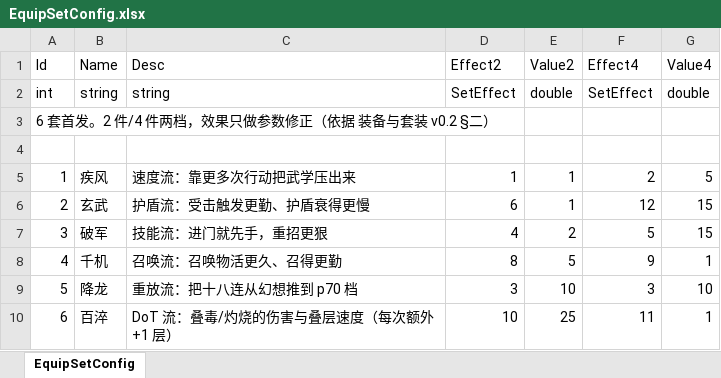
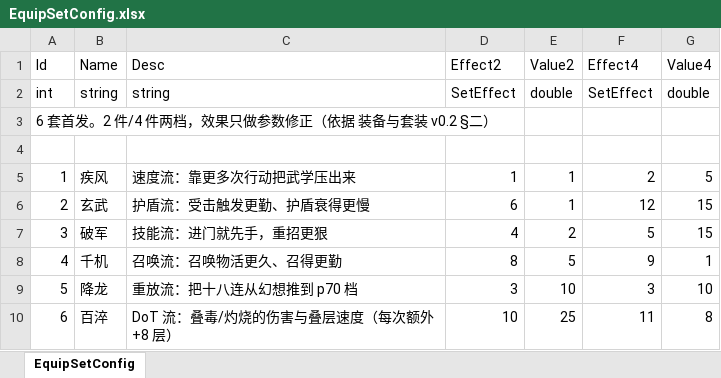
Before and after one commit to CoolingBox/RebirthHero, an Excel workbook: addons/TinyTools/ConfigGenerator/EquipSetConfig.xlsx, sheet EquipSetConfig, drawn as a sheet; values as stored, in another font and other column widths than the file's, no borders; the diff names each change by its address in the sheet, - before the commit and + after, or states it on an @@ line.

```diff
--- a/addons/TinyTools/ConfigGenerator/EquipSetConfig.xlsx (sheet EquipSetConfig)
+++ b/addons/TinyTools/ConfigGenerator/EquipSetConfig.xlsx (sheet EquipSetConfig)
-C10 (Desc): DoT 流：叠毒/灼烧的伤害与叠层速度（每次额外 +1 层）
+C10 (Desc): DoT 流：叠毒/灼烧的伤害与叠层速度（每次额外 +8 层）
-G10 (Value4): 1
+G10 (Value4): 8
```
Also changed, not shown: addons/TinyTools/ConfigGenerator/SkillConfig.xlsx, addons/TinyTools/ConfigGenerator/SummonConfig.xlsx, 46 other files.
